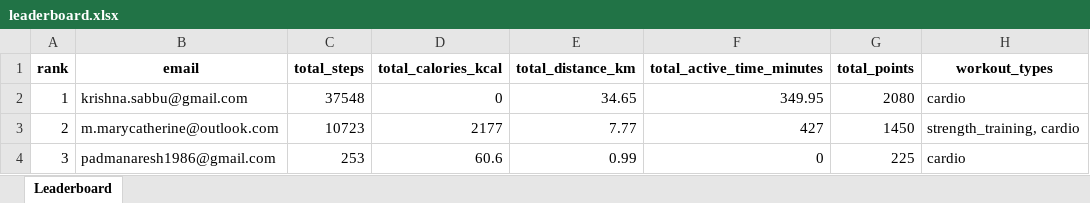
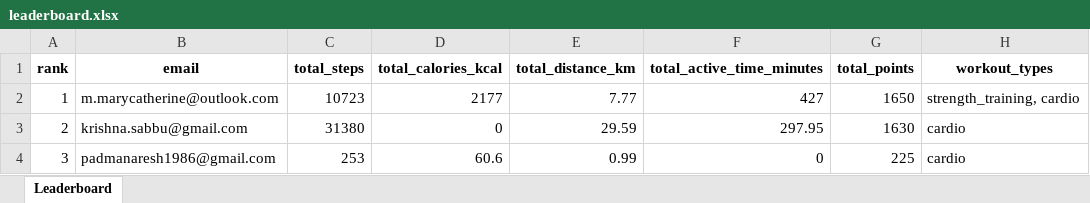
Before and after one commit to krishnasabbu/fitness-challenge, an Excel workbook: data/2026-01-12/leaderboard.xlsx, sheet Leaderboard, drawn as a sheet; values as stored, in another font and other column widths than the file's, no borders; removed rows and columns are numbered as before the commit, all else as after; the diff names each change by its address in the sheet, - before the commit and + after, or states it on an @@ line.

Commit message:
Auto update leaderboard

```diff
--- a/data/2026-01-12/leaderboard.xlsx (sheet Leaderboard)
+++ b/data/2026-01-12/leaderboard.xlsx (sheet Leaderboard)
-row 2: 1 | krishna.sabbu@gmail.com | 37548 | 0 | 34.65 | 349.95 | 2080 | cardio
-A2 (rank): 2
+A2 (rank): 1
-G2 (total_points): 1450
+G2 (total_points): 1650
+row 3: 2 | krishna.sabbu@gmail.com | 31380 | 0 | 29.59 | 297.95 | 1630 | cardio
```
